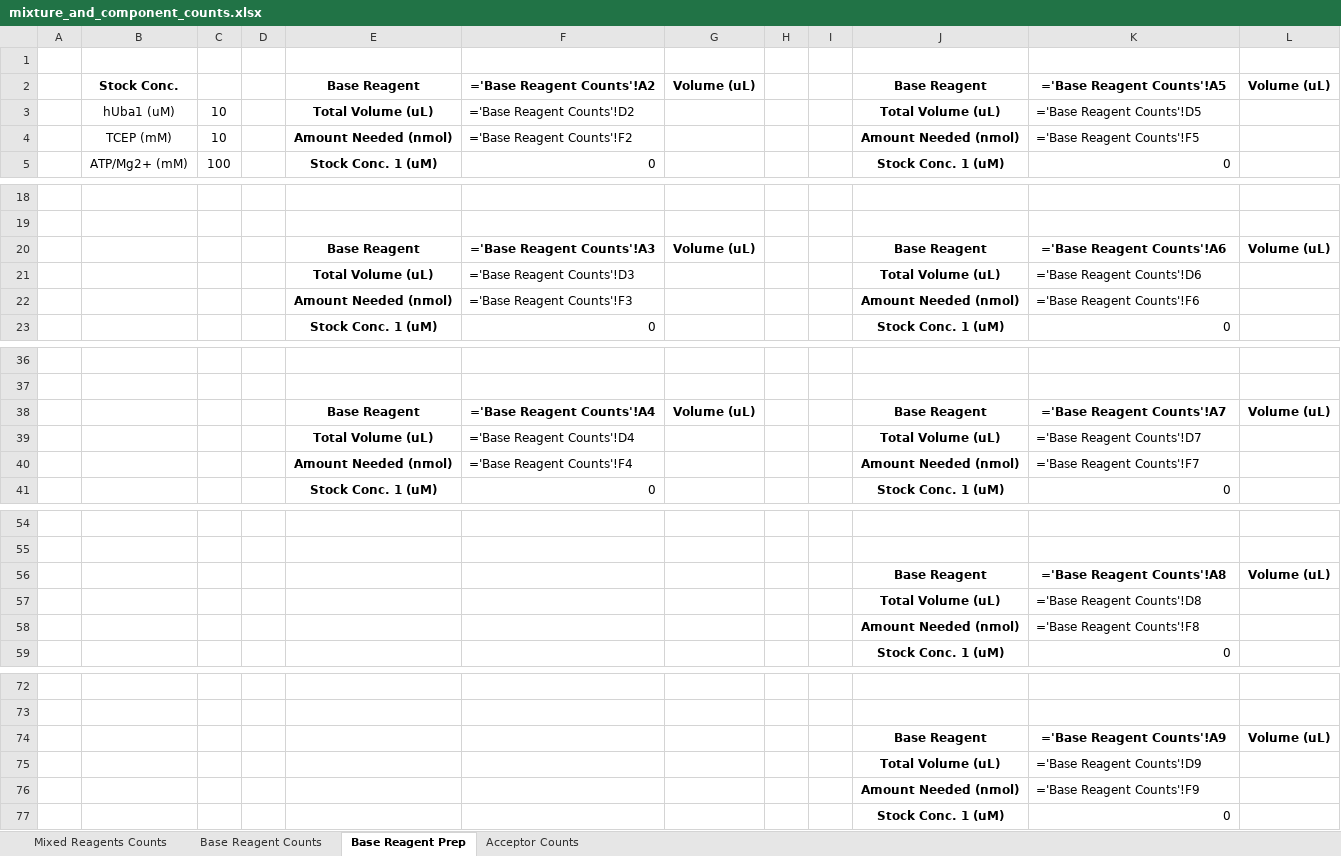
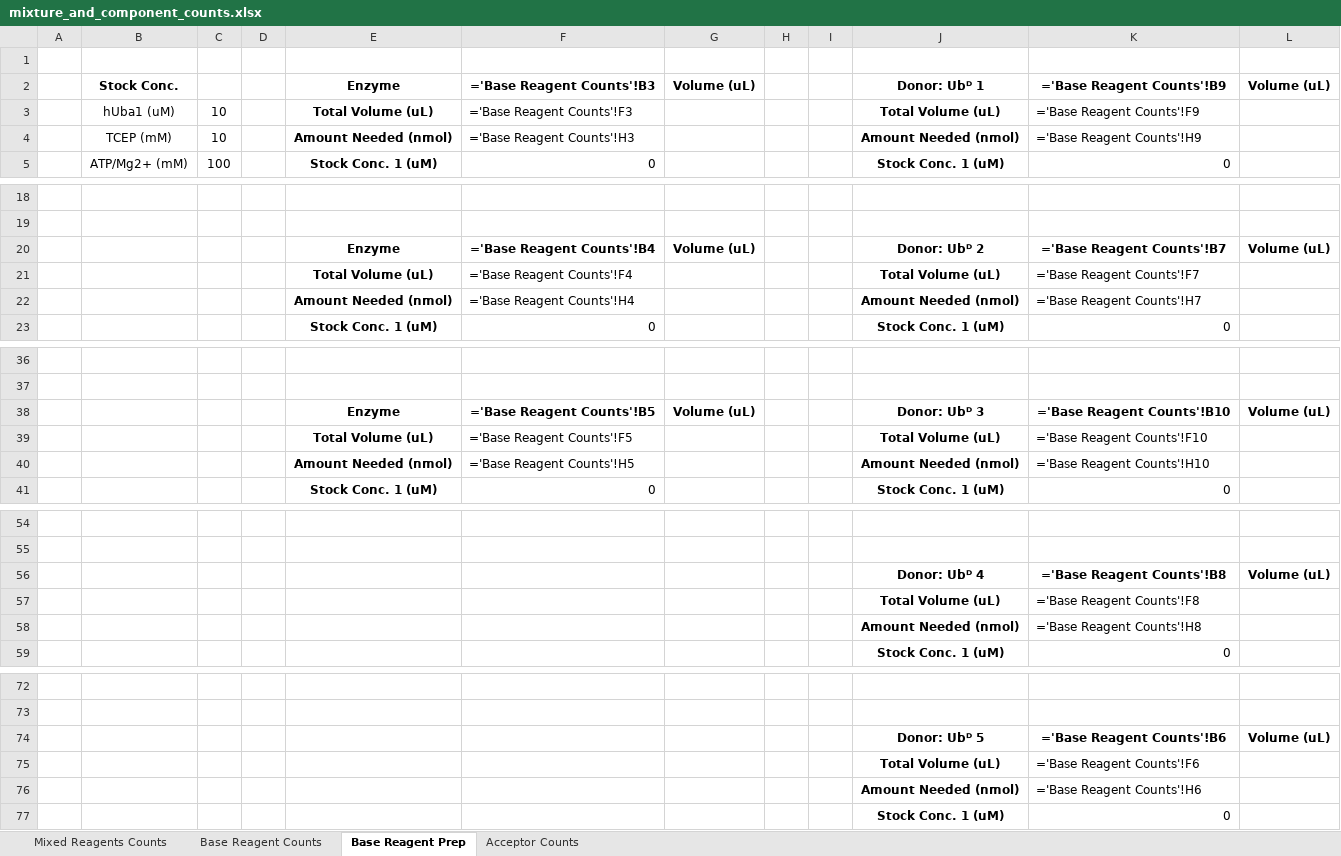
Before and after one commit to erickummelstedt/ubiquitinformatics, an Excel workbook: mixture_and_component_counts.xlsx, sheet Base Reagent Prep, drawn as a sheet; only a part is shown, gaps mark what is left out; values as stored, in another font and other column widths than the file's, no borders; formulas without a stored value are shown as written; the diff names each change by its address in the sheet, - before the commit and + after, or states it on an @@ line.

```diff
--- a/mixture_and_component_counts.xlsx (sheet Base Reagent Prep)
+++ b/mixture_and_component_counts.xlsx (sheet Base Reagent Prep)
-E2: Base Reagent
+E2: Enzyme
-F2: ='Base Reagent Counts'!A2
+F2: ='Base Reagent Counts'!B3
-J2: Base Reagent
+J2: Donor: Ubᴰ 1
-K2: ='Base Reagent Counts'!A5
+K2: ='Base Reagent Counts'!B9
-F3: ='Base Reagent Counts'!D2
+F3: ='Base Reagent Counts'!F3
-K3: ='Base Reagent Counts'!D5
+K3: ='Base Reagent Counts'!F9
-F4: ='Base Reagent Counts'!F2
+F4: ='Base Reagent Counts'!H3
-K4: ='Base Reagent Counts'!F5
+K4: ='Base Reagent Counts'!H9
-E20: Base Reagent
+E20: Enzyme
-F20: ='Base Reagent Counts'!A3
+F20: ='Base Reagent Counts'!B4
-J20: Base Reagent
+J20: Donor: Ubᴰ 2
-K20: ='Base Reagent Counts'!A6
+K20: ='Base Reagent Counts'!B7
-F21: ='Base Reagent Counts'!D3
+F21: ='Base Reagent Counts'!F4
-K21: ='Base Reagent Counts'!D6
+K21: ='Base Reagent Counts'!F7
-F22: ='Base Reagent Counts'!F3
+F22: ='Base Reagent Counts'!H4
-K22: ='Base Reagent Counts'!F6
+K22: ='Base Reagent Counts'!H7
-E38: Base Reagent
+E38: Enzyme
-F38: ='Base Reagent Counts'!A4
+F38: ='Base Reagent Counts'!B5
-J38: Base Reagent
+J38: Donor: Ubᴰ 3
-K38: ='Base Reagent Counts'!A7
+K38: ='Base Reagent Counts'!B10
-F39: ='Base Reagent Counts'!D4
+F39: ='Base Reagent Counts'!F5
-K39: ='Base Reagent Counts'!D7
+K39: ='Base Reagent Counts'!F10
-F40: ='Base Reagent Counts'!F4
+F40: ='Base Reagent Counts'!H5
-K40: ='Base Reagent Counts'!F7
+K40: ='Base Reagent Counts'!H10
-J56: Base Reagent
+J56: Donor: Ubᴰ 4
-K56: ='Base Reagent Counts'!A8
+K56: ='Base Reagent Counts'!B8
-K57: ='Base Reagent Counts'!D8
+K57: ='Base Reagent Counts'!F8
-K58: ='Base Reagent Counts'!F8
+K58: ='Base Reagent Counts'!H8
-J74: Base Reagent
+J74: Donor: Ubᴰ 5
-K74: ='Base Reagent Counts'!A9
+K74: ='Base Reagent Counts'!B6
-K75: ='Base Reagent Counts'!D9
+K75: ='Base Reagent Counts'!F6
-K76: ='Base Reagent Counts'!F9
+K76: ='Base Reagent Counts'!H6
```
Also changed, not shown: sheet Acceptor Counts, sheet Mixed Reagents Counts, sheet Base Reagent Counts, 3 other files.
